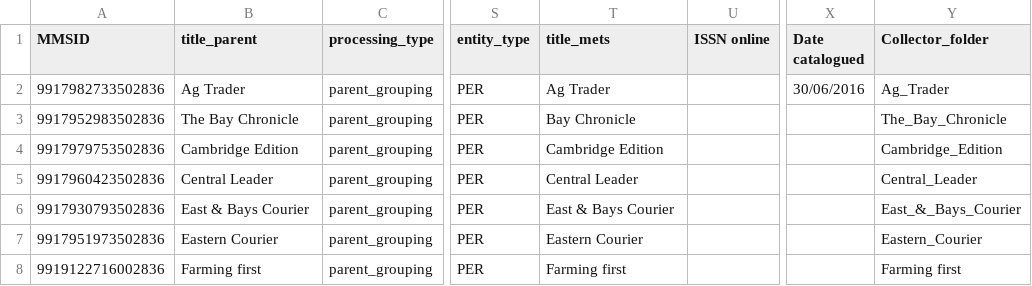
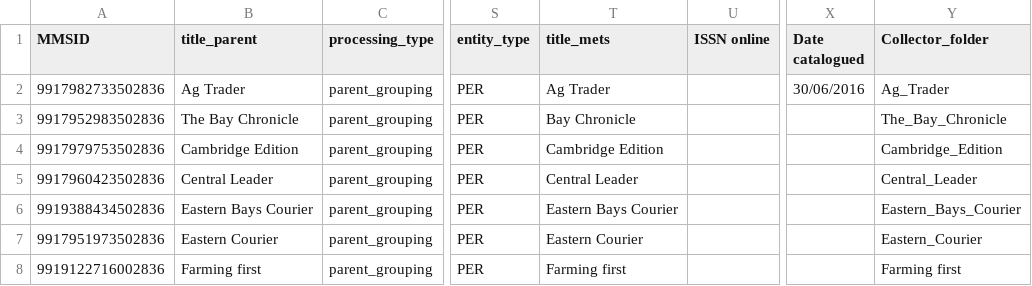
Before and after one commit to NLNZDigitalPreservation/nlnz-tools-sip-generation-newspapers, a CSV file: core/src/main/resources/nz/govt/natlib/tools/sip/generation/newspapers/default-stuff-import-spreadsheet.csv, drawn as a sheet; only a part is shown, gaps mark what is left out; the diff names each change by its address in the sheet, - before the commit and + after, or states it on an @@ line.

Commit message:
Update stuff title

```diff
--- a/core/src/main/resources/nz/govt/natlib/tools/sip/generation/newspapers/default-stuff-import-spreadsheet.csv
+++ b/core/src/main/resources/nz/govt/natlib/tools/sip/generation/newspapers/default-stuff-import-spreadsheet.csv
-A6 (MMSID): 9917930793502836
+A6 (MMSID): 9919388434502836
-B6 (title_parent): East & Bays Courier
+B6 (title_parent): Eastern Bays Courier
-T6 (title_mets): East & Bays Courier
+T6 (title_mets): Eastern Bays Courier
-Y6 (Collector_folder): East_&_Bays_Courier
+Y6 (Collector_folder): Eastern_Bays_Courier
```
Also changed, not shown: 1 other file.
